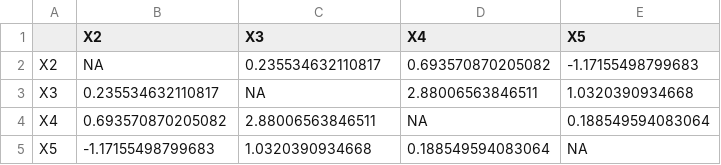
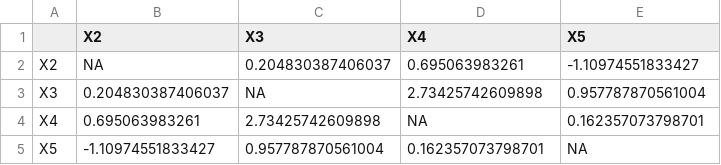
Before and after one commit to xphab/egg, a CSV file: output/try.p08.betaNRI.csv, drawn as a sheet.

```diff
--- a/output/try.p08.betaNRI.csv
+++ b/output/try.p08.betaNRI.csv
@@ -1,5 +1,5 @@
 "","X2","X3","X4","X5"
-"X2",NA,0.235534632110817,0.693570870205082,-1.17155498799683
-"X3",0.235534632110817,NA,2.88006563846511,1.0320390934668
-"X4",0.693570870205082,2.88006563846511,NA,0.188549594083064
-"X5",-1.17155498799683,1.0320390934668,0.188549594083064,NA
+"X2",NA,0.204830387406037,0.695063983261,-1.10974551833427
+"X3",0.204830387406037,NA,2.73425742609898,0.957787870561004
+"X4",0.695063983261,2.73425742609898,NA,0.162357073798701
+"X5",-1.10974551833427,0.957787870561004,0.162357073798701,NA
```
Also changed, not shown: input/1.Input.csv, output/try.p10.betaNTI.csv, 51 other files.
